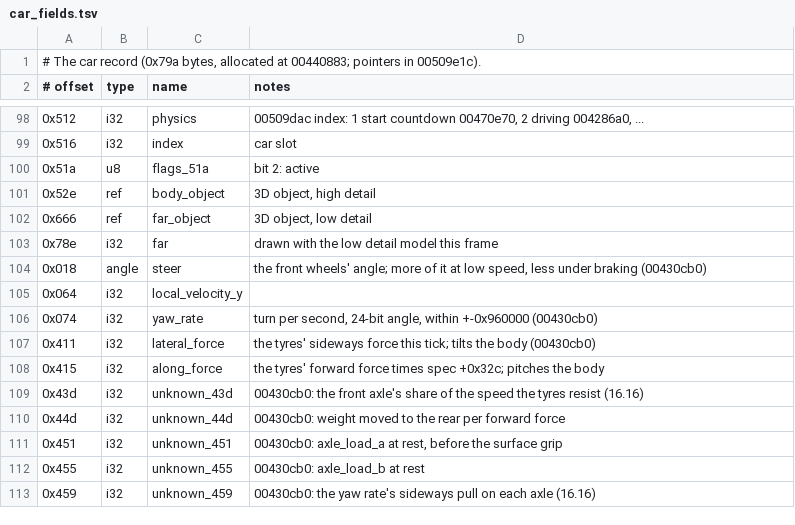
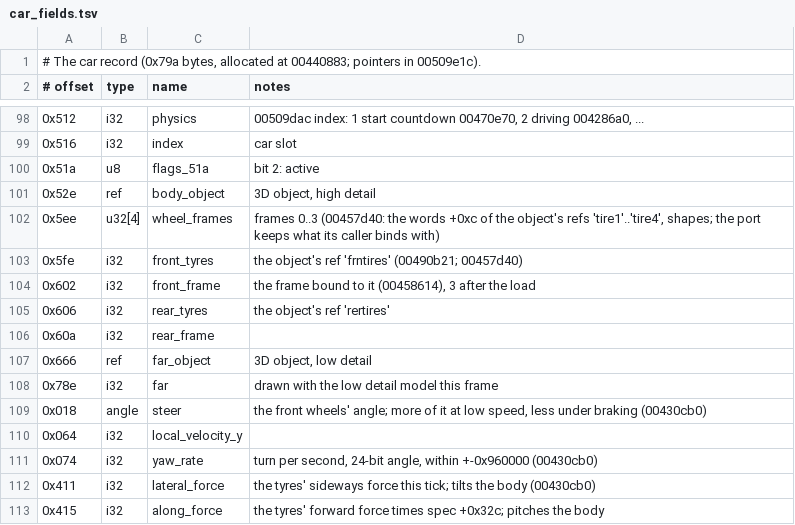
Before and after one commit to BytesNRust/spirited-drive, a TSV file: docs/car_fields.tsv, drawn as a sheet; only a part is shown, gaps mark what is left out; the shorter side is filled out with more unchanged rows.

Commit message:
feat: the followed car's wheel frames by speed and slide (0x00458614), checked against the original
Co-Authored-By: Txomin Jiménez <txomin.jimenez@proton.me>

```diff
--- a/docs/car_fields.tsv
+++ b/docs/car_fields.tsv
@@ -101,2 +101,7 @@
 0x52e	ref	body_object	3D object, high detail
+0x5ee	u32[4]	wheel_frames	frames 0..3 (00457d40: the words +0xc of the object's refs 'tire1'..'tire4', shapes; the port keeps what its caller binds with)
+0x5fe	i32	front_tyres	the object's ref 'frntires' (00490b21; 00457d40)
+0x602	i32	front_frame	the frame bound to it (00458614), 3 after the load
+0x606	i32	rear_tyres	the object's ref 'rertires'
+0x60a	i32	rear_frame
 0x666	ref	far_object	3D object, low detail
```
Also changed, not shown: 5 other files.
